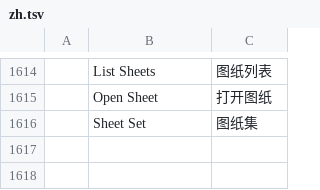
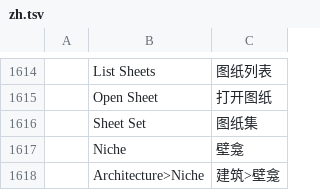
Before and after one commit to andydhamm/cadcraft-arch3d, a TSV file: crates/ui-egui/src/i18n/zh.tsv, drawn as a sheet; only a part is shown, gaps mark what is left out; the diff names each change by its address in the sheet, - before the commit and + after, or states it on an @@ line.

```diff
--- a/crates/ui-egui/src/i18n/zh.tsv
+++ b/crates/ui-egui/src/i18n/zh.tsv
+row 1617:  | Niche | 壁龛
+row 1618:  | Architecture>Niche | 建筑>壁龛
```
Also changed, not shown: crates/ui-egui/src/i18n/uk.tsv.
